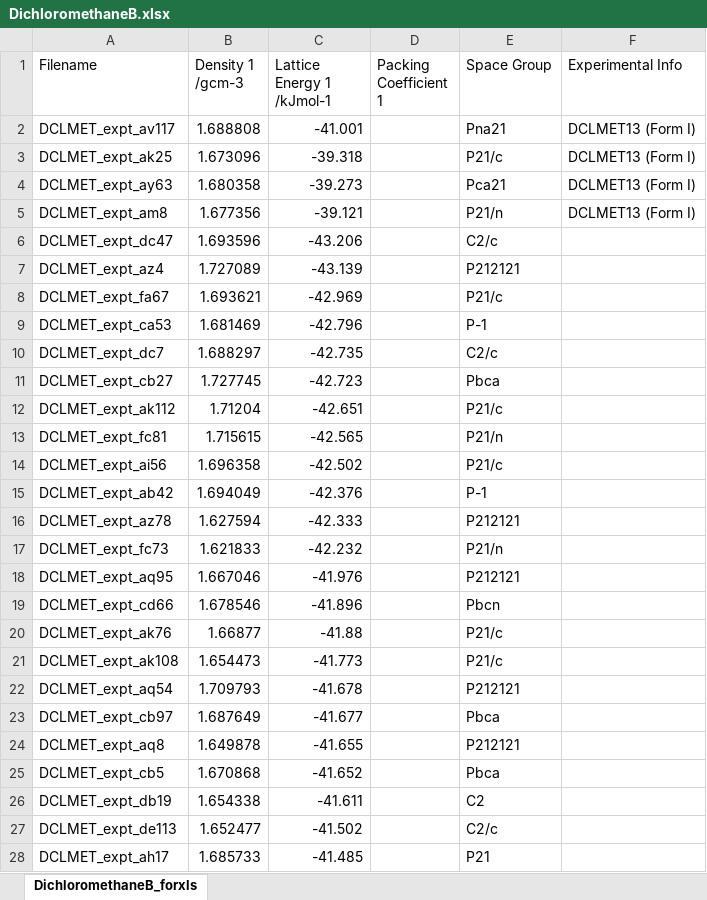
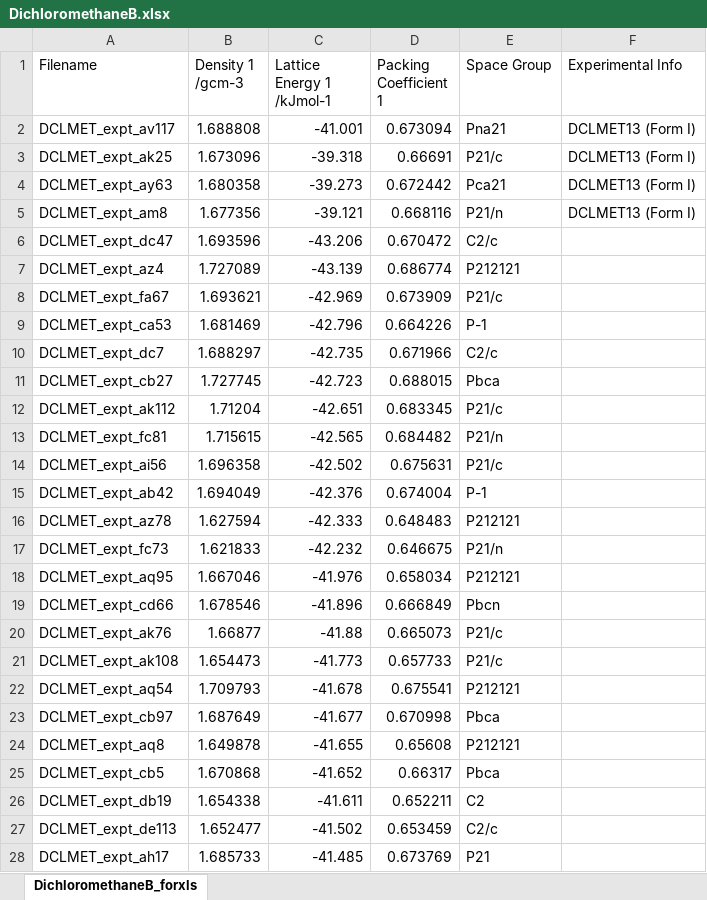
Before and after one commit to LouisePrice/CPOSS_Database, an Excel workbook: Dichloromethane/DichloromethaneB/DichloromethaneB.xlsx, sheet DichloromethaneB_forxls, drawn as a sheet; only a part is shown; values as stored, in another font and other column widths than the file's, no borders; the diff covers the shown part only; the diff names each change by its address in the sheet, - before the commit and + after, or states it on an @@ line.

```diff
--- a/Dichloromethane/DichloromethaneB/DichloromethaneB.xlsx (sheet DichloromethaneB_forxls)
+++ b/Dichloromethane/DichloromethaneB/DichloromethaneB.xlsx (sheet DichloromethaneB_forxls)
-D2 (Packing Coefficient 1): (empty)
+D2 (Packing Coefficient 1): 0.673094
-D3 (Packing Coefficient 1): (empty)
+D3 (Packing Coefficient 1): 0.66691
-D4 (Packing Coefficient 1): (empty)
+D4 (Packing Coefficient 1): 0.672442
-D5 (Packing Coefficient 1): (empty)
+D5 (Packing Coefficient 1): 0.668116
-D6 (Packing Coefficient 1): (empty)
+D6 (Packing Coefficient 1): 0.670472
-D7 (Packing Coefficient 1): (empty)
+D7 (Packing Coefficient 1): 0.686774
-D8 (Packing Coefficient 1): (empty)
+D8 (Packing Coefficient 1): 0.673909
-D9 (Packing Coefficient 1): (empty)
+D9 (Packing Coefficient 1): 0.664226
-D10 (Packing Coefficient 1): (empty)
+D10 (Packing Coefficient 1): 0.671966
-D11 (Packing Coefficient 1): (empty)
+D11 (Packing Coefficient 1): 0.688015
-D12 (Packing Coefficient 1): (empty)
+D12 (Packing Coefficient 1): 0.683345
-D13 (Packing Coefficient 1): (empty)
+D13 (Packing Coefficient 1): 0.684482
-D14 (Packing Coefficient 1): (empty)
+D14 (Packing Coefficient 1): 0.675631
-D15 (Packing Coefficient 1): (empty)
+D15 (Packing Coefficient 1): 0.674004
-D16 (Packing Coefficient 1): (empty)
+D16 (Packing Coefficient 1): 0.648483
-D17 (Packing Coefficient 1): (empty)
+D17 (Packing Coefficient 1): 0.646675
-D18 (Packing Coefficient 1): (empty)
+D18 (Packing Coefficient 1): 0.658034
-D19 (Packing Coefficient 1): (empty)
+D19 (Packing Coefficient 1): 0.666849
-D20 (Packing Coefficient 1): (empty)
+D20 (Packing Coefficient 1): 0.665073
-D21 (Packing Coefficient 1): (empty)
+D21 (Packing Coefficient 1): 0.657733
-D22 (Packing Coefficient 1): (empty)
+D22 (Packing Coefficient 1): 0.675541
-D23 (Packing Coefficient 1): (empty)
+D23 (Packing Coefficient 1): 0.670998
-D24 (Packing Coefficient 1): (empty)
+D24 (Packing Coefficient 1): 0.65608
-D25 (Packing Coefficient 1): (empty)
+D25 (Packing Coefficient 1): 0.66317
-D26 (Packing Coefficient 1): (empty)
+D26 (Packing Coefficient 1): 0.652211
-D27 (Packing Coefficient 1): (empty)
+D27 (Packing Coefficient 1): 0.653459
-D28 (Packing Coefficient 1): (empty)
+D28 (Packing Coefficient 1): 0.673769
```
Also changed, not shown: 297 edited cells elsewhere in this sheet, Acridine/AcridineA/AcridineA.xlsx, Acridine/AcridineB/AcridineB.xlsx, 8 other files.
